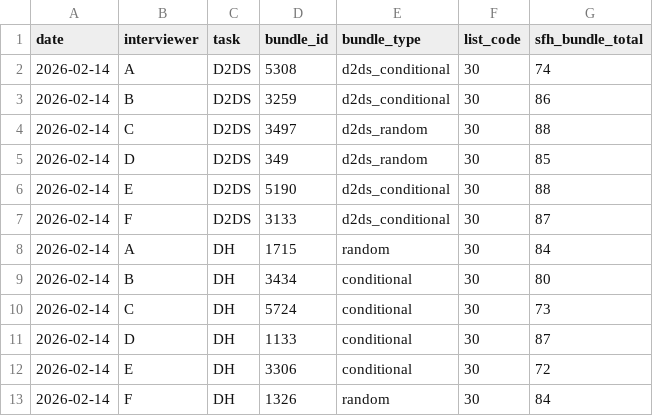
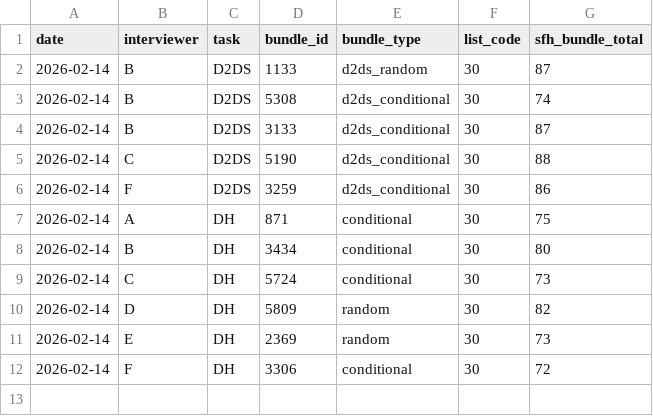
Before and after one commit to IrisWang2333/fieldprep, a CSV file: outputs/plans/bundles_plan_2026-02-14.csv, drawn as a sheet.

```diff
--- a/outputs/plans/bundles_plan_2026-02-14.csv
+++ b/outputs/plans/bundles_plan_2026-02-14.csv
@@ -1,13 +1,12 @@
 date,interviewer,task,bundle_id,bundle_type,list_code,sfh_bundle_total
-2026-02-14,A,D2DS,5308,d2ds_conditional,30,74
-2026-02-14,B,D2DS,3259,d2ds_conditional,30,86
-2026-02-14,C,D2DS,3497,d2ds_random,30,88
-2026-02-14,D,D2DS,349,d2ds_random,30,85
-2026-02-14,E,D2DS,5190,d2ds_conditional,30,88
-2026-02-14,F,D2DS,3133,d2ds_conditional,30,87
-2026-02-14,A,DH,1715,random,30,84
+2026-02-14,B,D2DS,1133,d2ds_random,30,87
+2026-02-14,B,D2DS,5308,d2ds_conditional,30,74
+2026-02-14,B,D2DS,3133,d2ds_conditional,30,87
+2026-02-14,C,D2DS,5190,d2ds_conditional,30,88
+2026-02-14,F,D2DS,3259,d2ds_conditional,30,86
+2026-02-14,A,DH,871,conditional,30,75
 2026-02-14,B,DH,3434,conditional,30,80
 2026-02-14,C,DH,5724,conditional,30,73
-2026-02-14,D,DH,1133,conditional,30,87
-2026-02-14,E,DH,3306,conditional,30,72
-2026-02-14,F,DH,1326,random,30,84
+2026-02-14,D,DH,5809,random,30,82
+2026-02-14,E,DH,2369,random,30,73
+2026-02-14,F,DH,3306,conditional,30,72
```
Also changed, not shown: outputs/plans/bundle_metadata_2026-02-14.csv, outputs/plans/segment_assignments_2026-02-14.csv.
